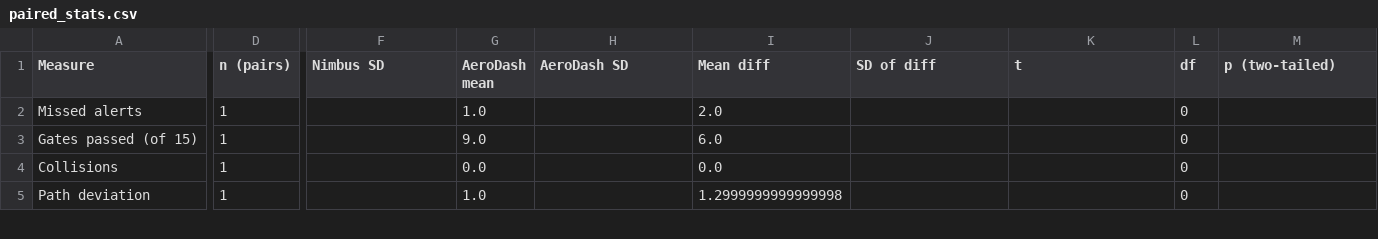
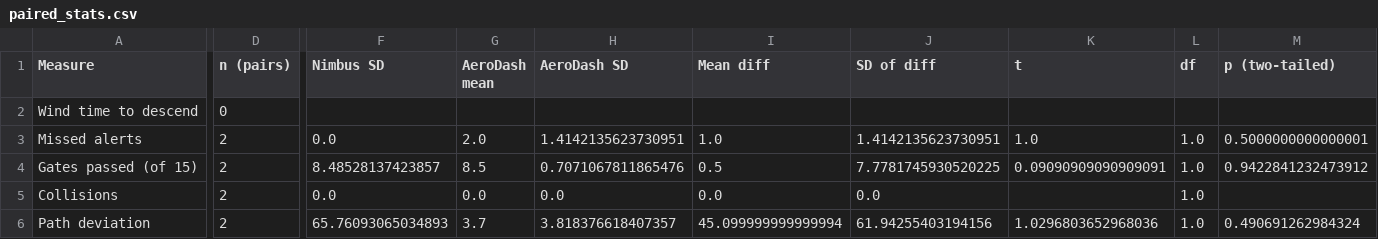
Before and after one commit to benedettocr-creator/ENGR321-Drone-Dashboard-Study, a CSV file: report/results/paired_stats.csv, drawn as a sheet; only a part is shown, gaps mark what is left out; addresses are those after the commit; rows hold the shown columns only; the diff covers the shown part only; the diff names each change by its address in the sheet, - before the commit and + after, or states it on an @@ line.

```diff
--- a/report/results/paired_stats.csv
+++ b/report/results/paired_stats.csv
+row 2: Wind time to descend | 0
-D3:D6 (n (pairs)): 1
+D3:D6 (n (pairs)): 2
-F3 (Nimbus SD): (empty)
+F3 (Nimbus SD): 0.0
-G3 (AeroDash mean): 1.0
+G3 (AeroDash mean): 2.0
-H3 (AeroDash SD): (empty)
+H3 (AeroDash SD): 1.4142135623730951
-I3 (Mean diff): 2.0
+I3 (Mean diff): 1.0
-J3 (SD of diff): (empty)
+J3 (SD of diff): 1.4142135623730951
-K3 (t): (empty)
+K3 (t): 1.0
-L3:L6 (df): 0
+L3:L6 (df): 1.0
-M3 (p (two-tailed)): (empty)
+M3 (p (two-tailed)): 0.5000000000000001
-F4 (Nimbus SD): (empty)
+F4 (Nimbus SD): 8.48528137423857
-G4 (AeroDash mean): 9.0
+G4 (AeroDash mean): 8.5
-H4 (AeroDash SD): (empty)
+H4 (AeroDash SD): 0.7071067811865476
-I4 (Mean diff): 6.0
+I4 (Mean diff): 0.5
-J4 (SD of diff): (empty)
+J4 (SD of diff): 7.7781745930520225
-K4 (t): (empty)
+K4 (t): 0.09090909090909091
-M4 (p (two-tailed)): (empty)
+M4 (p (two-tailed)): 0.9422841232473912
-F5 (Nimbus SD): (empty)
+F5 (Nimbus SD): 0.0
-H5 (AeroDash SD): (empty)
+H5 (AeroDash SD): 0.0
-J5 (SD of diff): (empty)
+J5 (SD of diff): 0.0
-F6 (Nimbus SD): (empty)
+F6 (Nimbus SD): 65.76093065034893
-G6 (AeroDash mean): 1.0
+G6 (AeroDash mean): 3.7
-H6 (AeroDash SD): (empty)
+H6 (AeroDash SD): 3.818376618407357
-I6 (Mean diff): 1.2999999999999998
+I6 (Mean diff): 45.099999999999994
-J6 (SD of diff): (empty)
+J6 (SD of diff): 61.94255403194156
-K6 (t): (empty)
+K6 (t): 1.0296803652968036
-M6 (p (two-tailed)): (empty)
+M6 (p (two-tailed)): 0.490691262984324
```
Also changed, not shown: 39 edited cells elsewhere in this file, report/results/learning_effect.csv, 3 other files.
